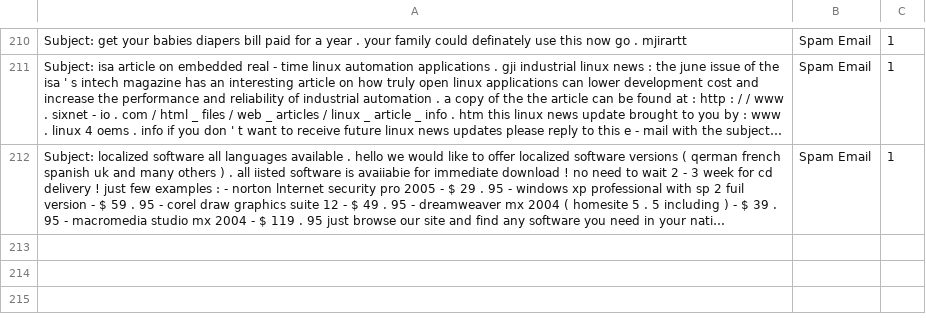
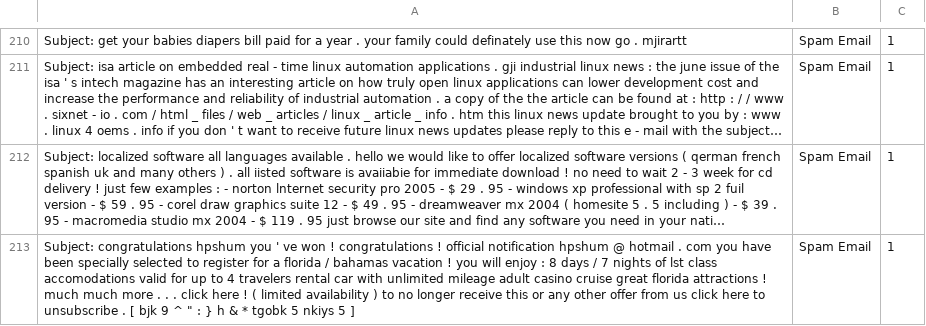
Before and after one commit to rudolfsmsp/email-classifier-thesis-public-2025, a CSV file: user_provided_emails.csv, drawn as a sheet; only a part is shown, gaps mark what is left out; long unchanged cells end in …; the diff names each change by its address in the sheet, - before the commit and + after, or states it on an @@ line.

Commit message:
Auto-update user emails

```diff
--- a/user_provided_emails.csv
+++ b/user_provided_emails.csv
+row 213: Subject: congratulations hpshum you ' ve won ! congratulations ! official notification hpshum @ hotmail . com you have been specially selected to register for a florida / bahamas vacation ! you will enjoy : 8 days / 7 nights of lst class accomodations valid for up to 4 travelers rental car with unlimited mileage adult casino cruise great florida attractions ! much much more . . . click here ! ( limited availability ) to no longer receive this or any other offer from us click here to unsubscribe . [ bjk 9 ^ " : } h & * tgobk 5 nkiys 5 ] | Spam Email | 1
```
